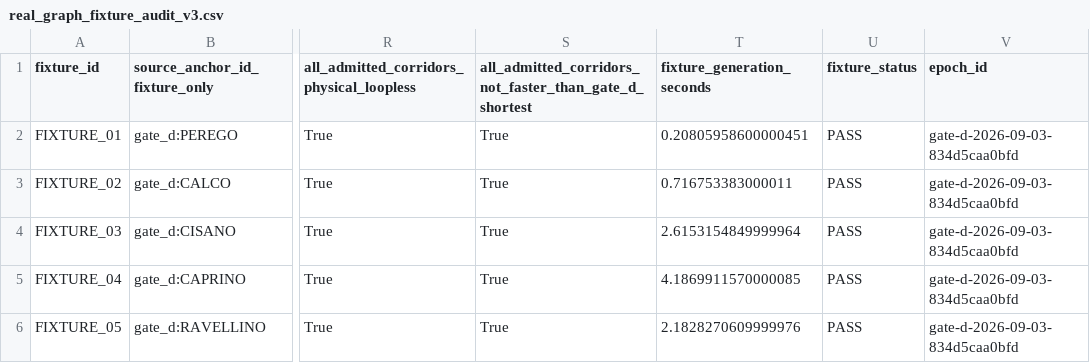
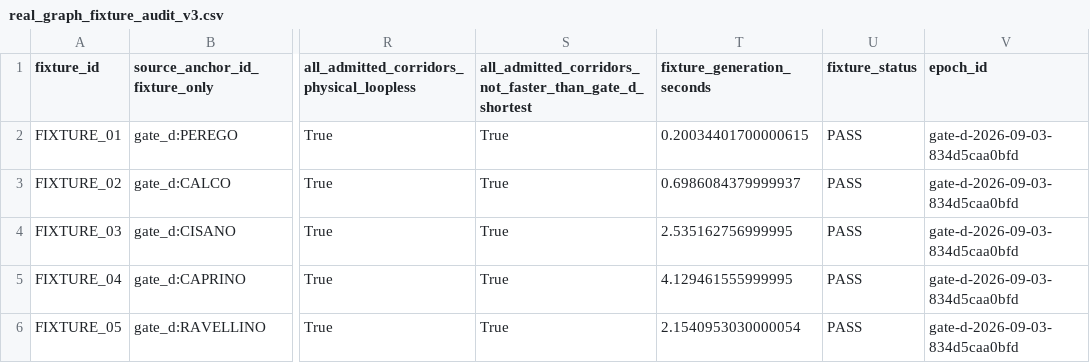
Before and after one commit to simoneghezzicolombo/tpl-olgiate-intercomunale, a CSV file: outputs/phase2/network_design_method_audit_v3/alternative_corridor_generator_v3/real_graph_fixture_audit_v3.csv, drawn as a sheet; only a part is shown, gaps mark what is left out; the diff names each change by its address in the sheet, - before the commit and + after, or states it on an @@ line.

```diff
--- a/outputs/phase2/network_design_method_audit_v3/alternative_corridor_generator_v3/real_graph_fixture_audit_v3.csv
+++ b/outputs/phase2/network_design_method_audit_v3/alternative_corridor_generator_v3/real_graph_fixture_audit_v3.csv
-T2 (fixture_generation_seconds): 0.20805958600000451
+T2 (fixture_generation_seconds): 0.20034401700000615
-T3 (fixture_generation_seconds): 0.716753383000011
+T3 (fixture_generation_seconds): 0.6986084379999937
-T4 (fixture_generation_seconds): 2.6153154849999964
+T4 (fixture_generation_seconds): 2.535162756999995
-T5 (fixture_generation_seconds): 4.1869911570000085
+T5 (fixture_generation_seconds): 4.129461555999995
-T6 (fixture_generation_seconds): 2.1828270609999976
+T6 (fixture_generation_seconds): 2.1540953030000054
```
Also changed, not shown: outputs/phase2/network_design_method_audit_v3/alternative_corridor_generator_v3/real_graph_corridor_pool_v3.csv, 2 other files.
